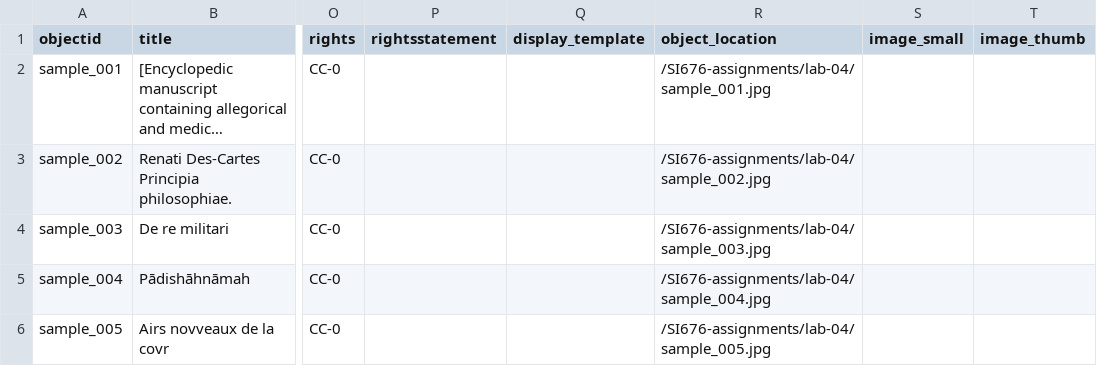
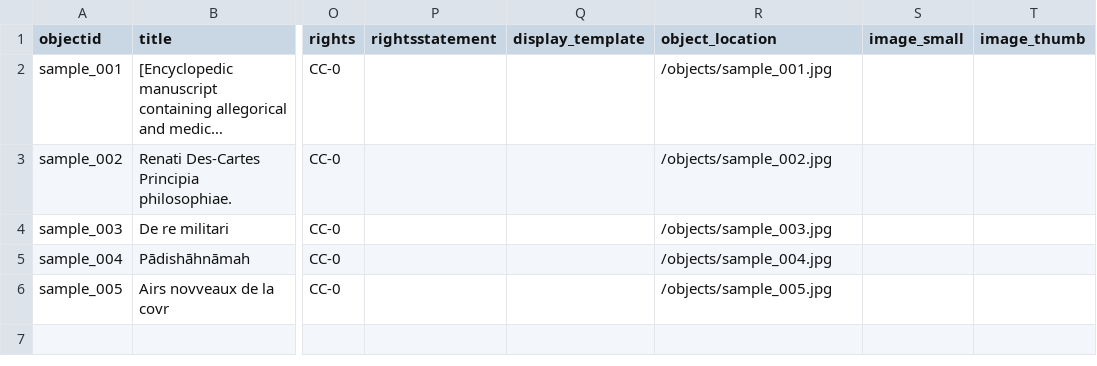
Before and after one commit to campagna-s/collectionbuildertest, a CSV file: _data/sample-metadata.csv, drawn as a sheet; only a part is shown, gaps mark what is left out; long unchanged cells end in …; the diff names each change by its address in the sheet, - before the commit and + after, or states it on an @@ line.

Commit message:
Update sample-metadata.csv

```diff
--- a/_data/sample-metadata.csv
+++ b/_data/sample-metadata.csv
-R2 (object_location): /SI676-assignments/lab-04/sample_001.jpg
+R2 (object_location): /objects/sample_001.jpg
-R3 (object_location): /SI676-assignments/lab-04/sample_002.jpg
+R3 (object_location): /objects/sample_002.jpg
-R4 (object_location): /SI676-assignments/lab-04/sample_003.jpg
+R4 (object_location): /objects/sample_003.jpg
-R5 (object_location): /SI676-assignments/lab-04/sample_004.jpg
+R5 (object_location): /objects/sample_004.jpg
-R6 (object_location): /SI676-assignments/lab-04/sample_005.jpg
+R6 (object_location): /objects/sample_005.jpg
```
